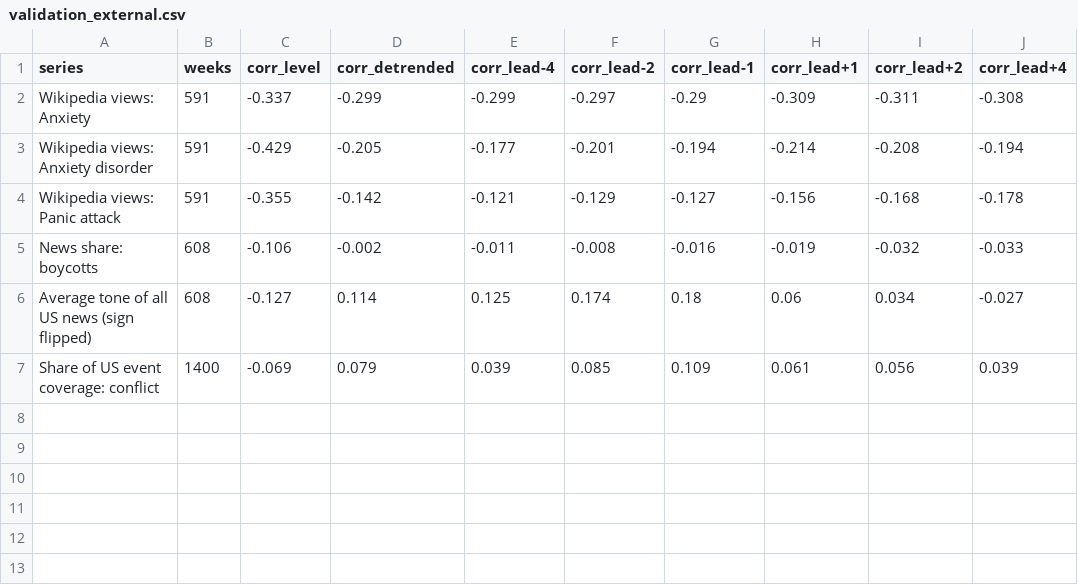
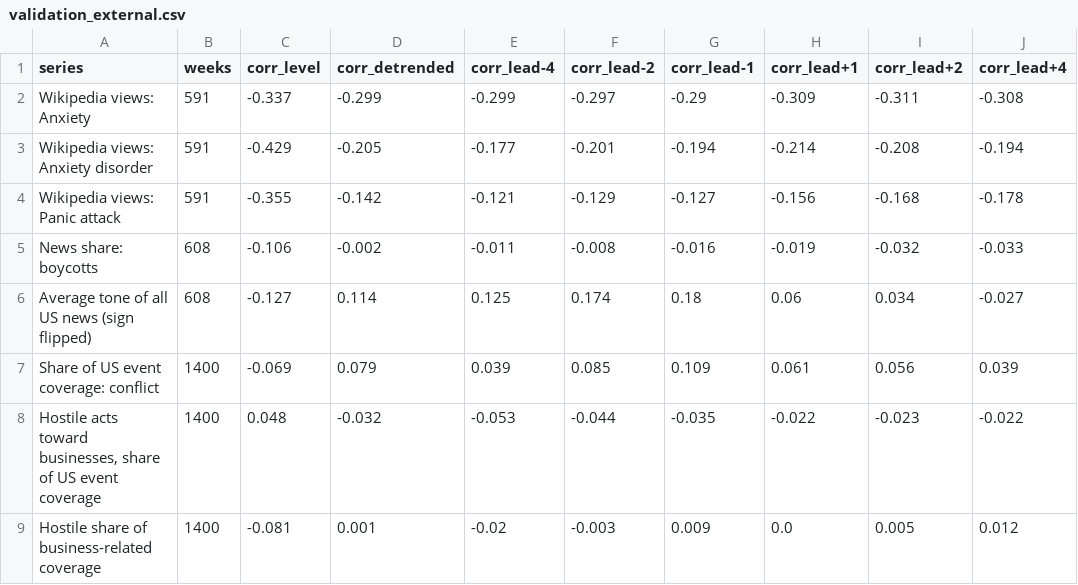
Before and after one commit to WBH-rbg/anxiety-index, a CSV file: output/validation_external.csv, drawn as a sheet; the diff names each change by its address in the sheet, - before the commit and + after, or states it on an @@ line.

```diff
--- a/output/validation_external.csv
+++ b/output/validation_external.csv
+row 8: Hostile acts toward businesses, share of US event coverage | 1400 | 0.048 | -0.032 | -0.053 | -0.044 | -0.035 | -0.022 | -0.023 | -0.022
+row 9: Hostile share of business-related coverage | 1400 | -0.081 | 0.001 | -0.02 | -0.003 | 0.009 | 0.0 | 0.005 | 0.012
```
Also changed, not shown: output/dimension_weekly.csv, output/headline_weekly.csv, 7 other files.
